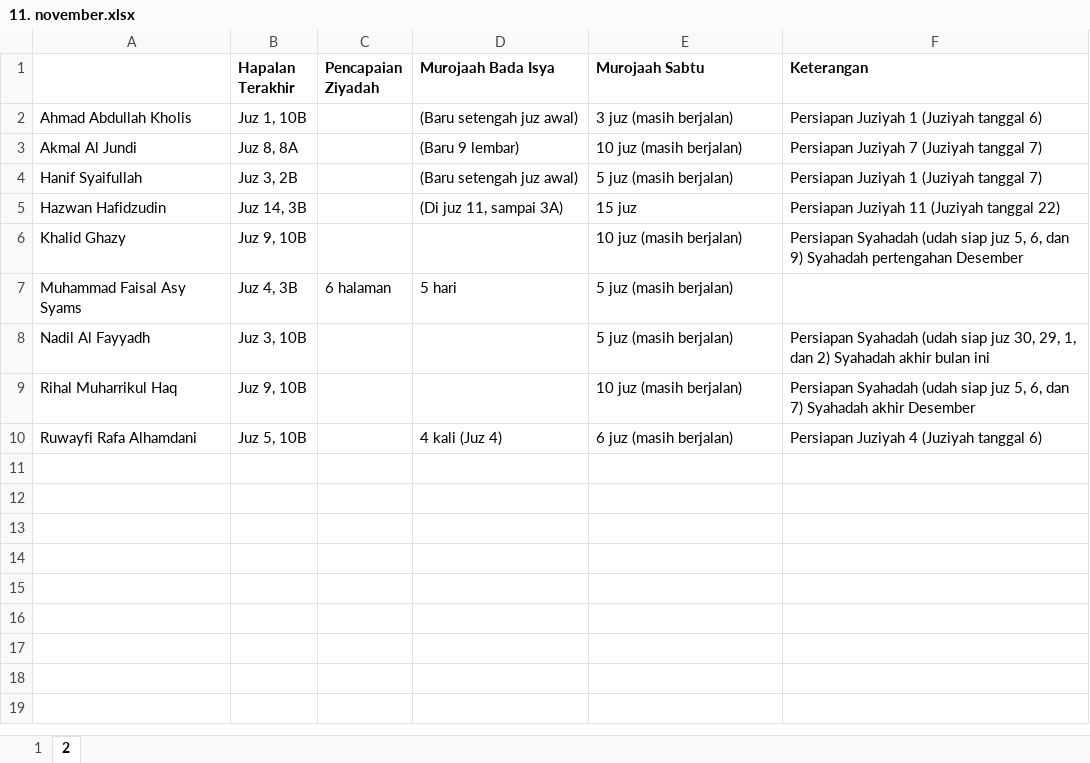
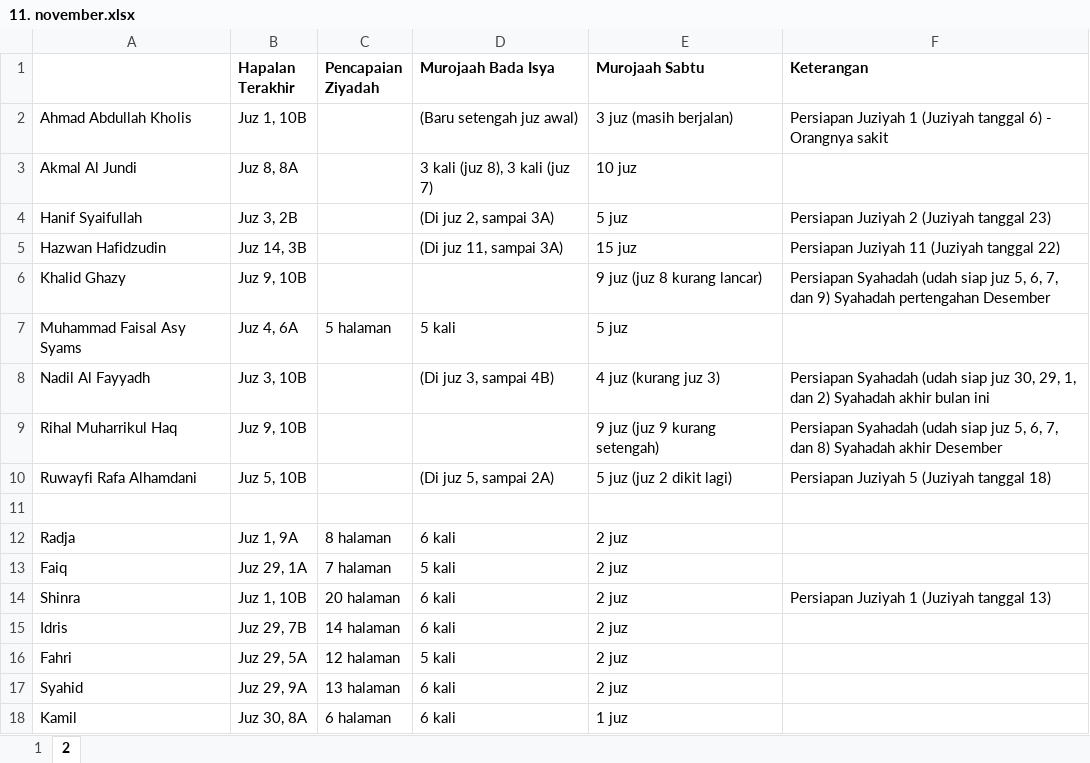
Before and after one commit to mzaini30/laptop, an Excel workbook: pesantren/tahfidz/laporan tahfidz/2023/11. november.xlsx, sheet 2, drawn as a sheet; values as stored, in another font and other column widths than the file's, no borders; the diff names each change by its address in the sheet, - before the commit and + after, or states it on an @@ line.

Commit message:
update blog + update lapran tahfidz

```diff
--- a/pesantren/tahfidz/laporan tahfidz/2023/11. november.xlsx (sheet 2)
+++ b/pesantren/tahfidz/laporan tahfidz/2023/11. november.xlsx (sheet 2)
-F2 (Keterangan): …tanggal 6)
+F2 (Keterangan): …tanggal 6) - Orangnya sakit
-D3 (Murojaah Bada Isya): (Baru 9 lembar)
+D3 (Murojaah Bada Isya): 3 kali (juz 8), 3 kali (juz 7)
-E3 (Murojaah Sabtu): 10 juz (masih berjalan)
+E3 (Murojaah Sabtu): 10 juz
-F3 (Keterangan): Persiapan Juziyah 7 (Juziyah tanggal 7)
+F3 (Keterangan): (empty)
-D4 (Murojaah Bada Isya): (Baru setengah juz awal)
+D4 (Murojaah Bada Isya): (Di juz 2, sampai 3A)
-E4 (Murojaah Sabtu): 5 juz (masih berjalan)
+E4 (Murojaah Sabtu): 5 juz
-F4 (Keterangan): Persiapan Juziyah 1 (Juziyah tanggal 7)
+F4 (Keterangan): Persiapan Juziyah 2 (Juziyah tanggal 23)
-E6 (Murojaah Sabtu): 10 juz (masih berjalan)
+E6 (Murojaah Sabtu): 9 juz (juz 8 kurang lancar)
-F6 (Keterangan): …5, 6, dan 9)…
+F6 (Keterangan): …5, 6, 7, dan 9)…
-B7 (Hapalan Terakhir): Juz 4, 3B
+B7 (Hapalan Terakhir): Juz 4, 6A
-C7 (Pencapaian Ziyadah): 6 halaman
+C7 (Pencapaian Ziyadah): 5 halaman
-D7 (Murojaah Bada Isya): 5 hari
+D7 (Murojaah Bada Isya): 5 kali
-E7 (Murojaah Sabtu): 5 juz (masih berjalan)
+E7 (Murojaah Sabtu): 5 juz
-D8 (Murojaah Bada Isya): (empty)
+D8 (Murojaah Bada Isya): (Di juz 3, sampai 4B)
-E8 (Murojaah Sabtu): 5 juz (masih berjalan)
+E8 (Murojaah Sabtu): 4 juz (kurang juz 3)
-E9 (Murojaah Sabtu): 10 juz (masih berjalan)
+E9 (Murojaah Sabtu): 9 juz (juz 9 kurang setengah)
-F9 (Keterangan): …5, 6, dan 7) Syahadah akhir…
+F9 (Keterangan): …5, 6, 7, dan 8) Syahadah akhir…
-D10 (Murojaah Bada Isya): 4 kali (Juz 4)
+D10 (Murojaah Bada Isya): (Di juz 5, sampai 2A)
-E10 (Murojaah Sabtu): 6 juz (masih berjalan)
+E10 (Murojaah Sabtu): 5 juz (juz 2 dikit lagi)
-F10 (Keterangan): Persiapan Juziyah 4 (Juziyah tanggal 6)
+F10 (Keterangan): Persiapan Juziyah 5 (Juziyah tanggal 18)
+row 11: (empty)
+row 12: Radja | Juz 1, 9A | 8 halaman | 6 kali | 2 juz
+row 13: Faiq | Juz 29, 1A | 7 halaman | 5 kali | 2 juz
+row 14: Shinra | Juz 1, 10B | 20 halaman | 6 kali | 2 juz | Persiapan Juziyah 1 (Juziyah tanggal 13)
+row 15: Idris | Juz 29, 7B | 14 halaman | 6 kali | 2 juz
+row 16: Fahri | Juz 29, 5A | 12 halaman | 5 kali | 2 juz
+row 17: Syahid | Juz 29, 9A | 13 halaman | 6 kali | 2 juz
+row 18: Kamil | Juz 30, 8A | 6 halaman | 6 kali | 1 juz
```
Also changed, not shown: 18 other files.
